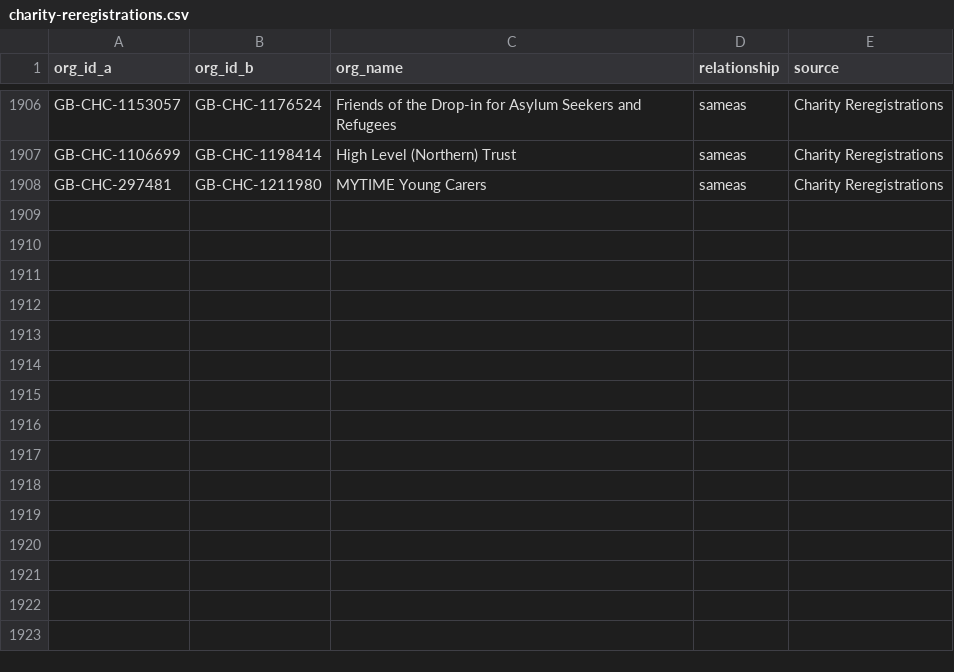
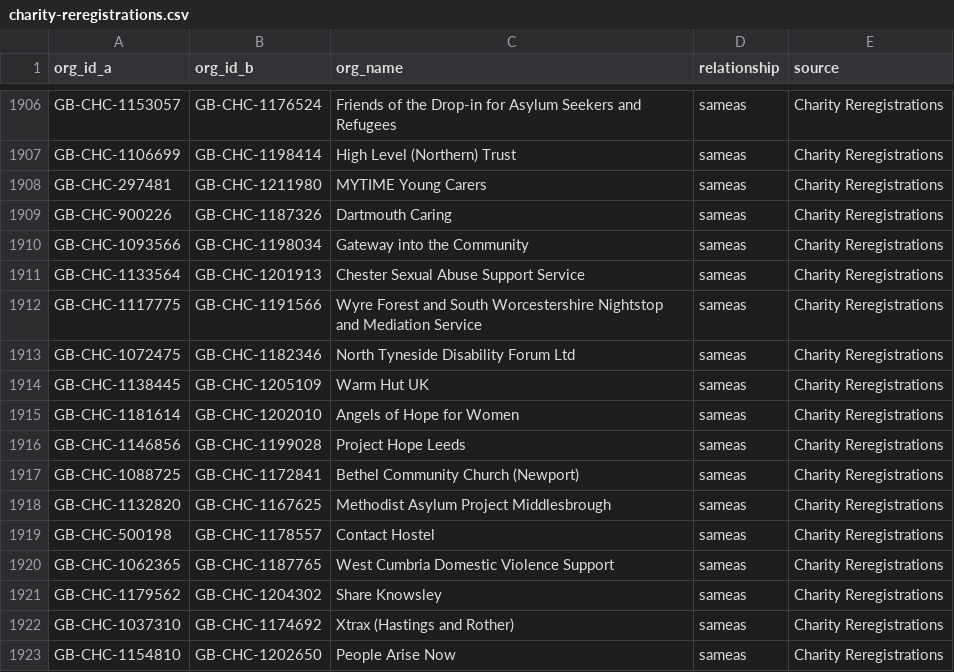
Before and after one commit to drkane/charity-lookups, a CSV file: relationships/charity-reregistrations.csv, drawn as a sheet; only a part is shown, gaps mark what is left out.

Commit message:
Update charity-reregistrations.csv

```diff
--- a/relationships/charity-reregistrations.csv
+++ b/relationships/charity-reregistrations.csv
@@ -1908 +1908,16 @@ GB-CHC-1106699,GB-CHC-1198414,High Level (Northern) Trust,sameas,Charity Reregis
 GB-CHC-297481,GB-CHC-1211980,MYTIME Young Carers,sameas,Charity Reregistrations
+GB-CHC-900226,GB-CHC-1187326,Dartmouth Caring,sameas,Charity Reregistrations
+GB-CHC-1093566,GB-CHC-1198034,Gateway into the Community,sameas,Charity Reregistrations
+GB-CHC-1133564,GB-CHC-1201913,Chester Sexual Abuse Support Service,sameas,Charity Reregistrations
+GB-CHC-1117775,GB-CHC-1191566,Wyre Forest and South Worcestershire Nightstop and Mediation Service,sameas,Charity Reregistrations
+GB-CHC-1072475,GB-CHC-1182346,North Tyneside Disability Forum Ltd,sameas,Charity Reregistrations
+GB-CHC-1138445,GB-CHC-1205109,Warm Hut UK,sameas,Charity Reregistrations
+GB-CHC-1181614,GB-CHC-1202010,Angels of Hope for Women,sameas,Charity Reregistrations
+GB-CHC-1146856,GB-CHC-1199028,Project Hope Leeds,sameas,Charity Reregistrations
+GB-CHC-1088725,GB-CHC-1172841,Bethel Community Church (Newport),sameas,Charity Reregistrations
+GB-CHC-1132820,GB-CHC-1167625,Methodist Asylum Project Middlesbrough,sameas,Charity Reregistrations
+GB-CHC-500198,GB-CHC-1178557,Contact Hostel,sameas,Charity Reregistrations
+GB-CHC-1062365,GB-CHC-1187765,West Cumbria Domestic Violence Support,sameas,Charity Reregistrations
+GB-CHC-1179562,GB-CHC-1204302,Share Knowsley,sameas,Charity Reregistrations
+GB-CHC-1037310,GB-CHC-1174692,Xtrax (Hastings and Rother),sameas,Charity Reregistrations
+GB-CHC-1154810,GB-CHC-1202650,People Arise Now,sameas,Charity Reregistrations
```
